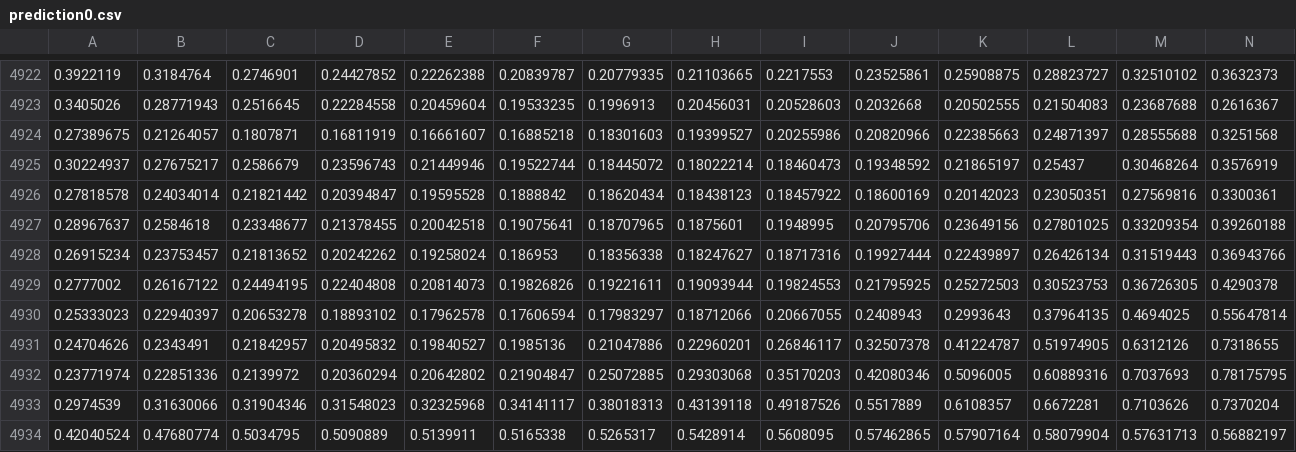
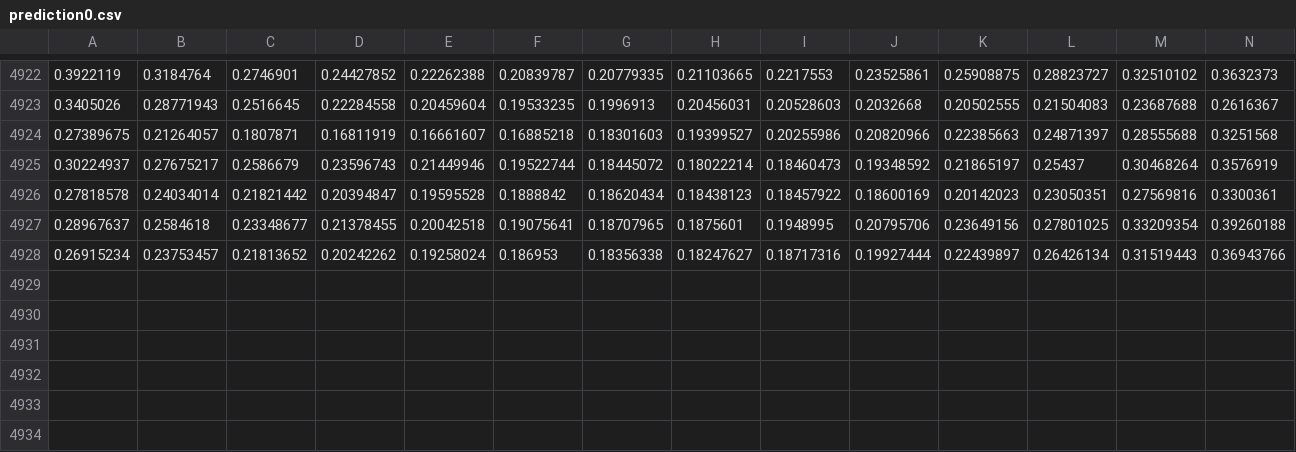
Before and after one commit to Sun980828/respiratory-signal-trigger-points-prediction, a CSV file: Dataset/prediction/prediction0.csv, drawn as a sheet; only a part is shown, gaps mark what is left out; rows hold the shown columns only; the diff names each change by its address in the sheet, - before the commit and + after, or states it on an @@ line.

Commit message:
modified:   Dataset/prediction/prediction0.csv 	modified:   Dataset/prediction/prediction1.csv 	modified:   Dataset/prediction/prediction10.csv 	modified:   Dataset/prediction/prediction11.csv 	modified:   Dataset/prediction/prediction12.csv 	modified:   Dataset/prediction/prediction13.csv 	modified:   Dataset/prediction/prediction14.csv 	modified:   Dataset/prediction/prediction15.csv 	modified:   Dataset/prediction/prediction16.csv 	modified:   Dataset/prediction/prediction17.csv 	modified:   Dataset/prediction/prediction18.csv 	modified:   Dataset/prediction/prediction19.csv 	modified:   Dataset/prediction/prediction2.csv 	modified:   Dataset/prediction/prediction20.csv 	modified:   Dataset/prediction/prediction21.csv 	modified:   Dataset/prediction/prediction22.csv 	modified:   Dataset/prediction/prediction3.csv 	modified:   Dataset/prediction/prediction4.csv 	modified:   Dataset/prediction/prediction5.csv 	modified:   Dataset/prediction/prediction6.csv 	modified:   Dataset/prediction/prediction7.csv 	modified:   Dataset/prediction/prediction8.csv 	modified:   Dataset/prediction/prediction9.csv 	modified:   __pycache__/config.cpython-310.pyc 	modified:   __pycache__/model.cpython-310.pyc 	modified:   __pycache__/utils.cpython-310.pyc 	modified:   main.ipynb 	new file:   pred_eva.ipynb 	modified:   real_time_pred.ipynb

```diff
--- a/Dataset/prediction/prediction0.csv
+++ b/Dataset/prediction/prediction0.csv
-row 4929: 0.2777002 | 0.26167122 | 0.24494195 | 0.22404808 | 0.20814073 | 0.19826826 | 0.19221611 | 0.19093944 | 0.19824553 | 0.21795925 | 0.25272503 | 0.30523753 | 0.36726305 | 0.4290378
-row 4930: 0.25333023 | 0.22940397 | 0.20653278 | 0.18893102 | 0.17962578 | 0.17606594 | 0.17983297 | 0.18712066 | 0.20667055 | 0.2408943 | 0.2993643 | 0.37964135 | 0.4694025 | 0.55647814
-row 4931: 0.24704626 | 0.2343491 | 0.21842957 | 0.20495832 | 0.19840527 | 0.1985136 | 0.21047886 | 0.22960201 | 0.26846117 | 0.32507378 | 0.41224787 | 0.51974905 | 0.6312126 | 0.7318655
-row 4932: 0.23771974 | 0.22851336 | 0.2139972 | 0.20360294 | 0.20642802 | 0.21904847 | 0.25072885 | 0.29303068 | 0.35170203 | 0.42080346 | 0.5096005 | 0.60889316 | 0.7037693 | 0.78175795
-row 4933: 0.2974539 | 0.31630066 | 0.31904346 | 0.31548023 | 0.32325968 | 0.34141117 | 0.38018313 | 0.43139118 | 0.49187526 | 0.5517889 | 0.6108357 | 0.6672281 | 0.7103626 | 0.7370204
-row 4934: 0.42040524 | 0.47680774 | 0.5034795 | 0.5090889 | 0.5139911 | 0.5165338 | 0.5265317 | 0.5428914 | 0.5608095 | 0.57462865 | 0.57907164 | 0.58079904 | 0.57631713 | 0.56882197
```
Also changed, not shown: Dataset/prediction/prediction1.csv, Dataset/prediction/prediction3.csv, 22 other files.
